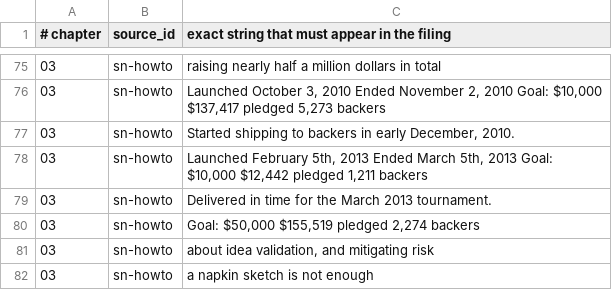
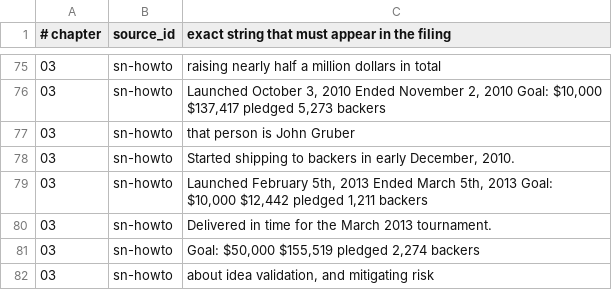
Before and after one commit to AnthonyKot/going-concern, a TSV file: checks/claims.tsv, drawn as a sheet; only a part is shown, gaps mark what is left out; the shorter side is filled out with more unchanged rows; the diff names each change by its address in the sheet, - before the commit and + after, or states it on an @@ line.

```diff
--- a/checks/claims.tsv
+++ b/checks/claims.tsv
+row 77: 03 | sn-howto | that person is John Gruber
```
Also changed, not shown: 1 other file.
